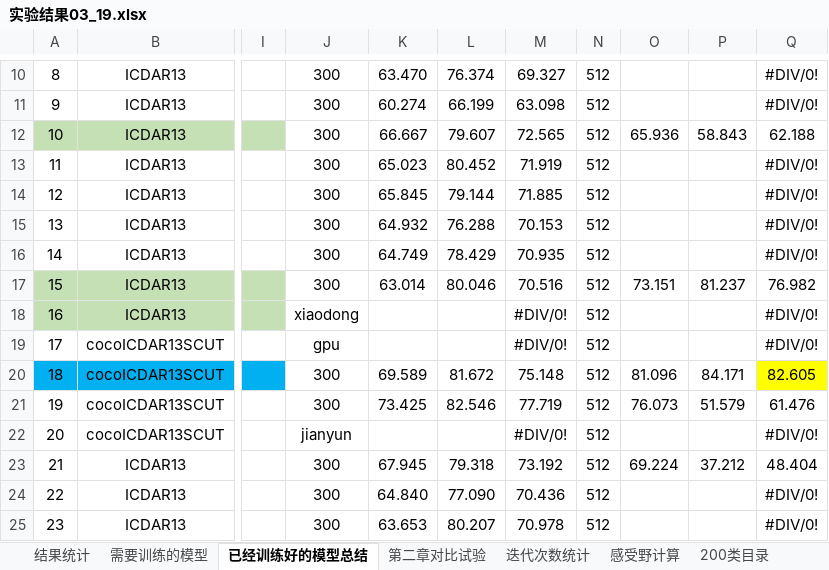
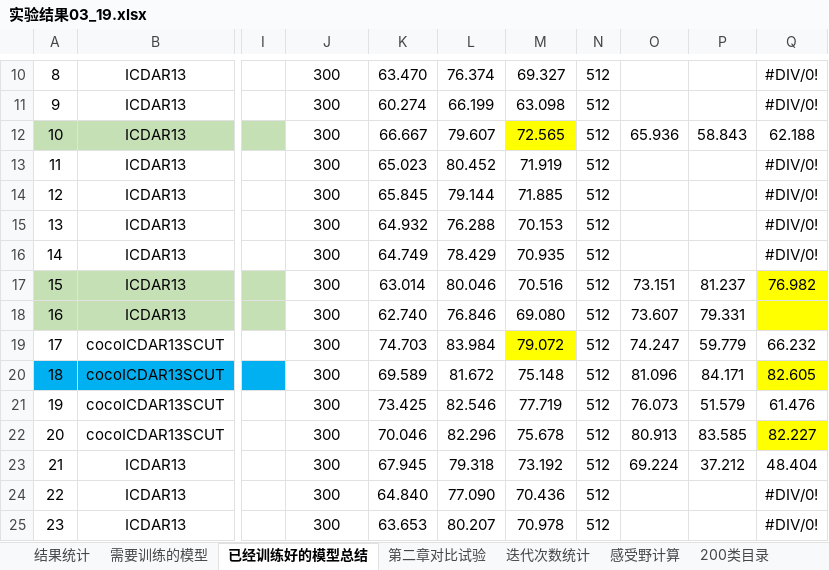
Before and after one commit to lillyPJ/paperBackup, an Excel workbook: 实验结果03_19.xlsx, sheet 已经训练好的模型总结, drawn as a sheet; only a part is shown, gaps mark what is left out; values as stored, in another font and other column widths than the file's, no borders; the diff names each change by its address in the sheet, - before the commit and + after, or states it on an @@ line.

```diff
--- a/实验结果03_19.xlsx (sheet 已经训练好的模型总结)
+++ b/实验结果03_19.xlsx (sheet 已经训练好的模型总结)
-M12 fill: none
+M12 fill: #FFFF00
-Q17:Q18 fill: none
+Q17:Q18 fill: #FFFF00
-J18: xiaodong
+J18: 300
-K18: (empty)
+K18: 62.740
-L18: (empty)
+L18: 76.846
-M18: #DIV/0!
+M18: 69.080
-O18: (empty)
+O18: 73.607
-P18: (empty)
+P18: 79.331
-Q18: #DIV/0!
+Q18: (empty)
-J19: gpu
+J19: 300
-K19: (empty)
+K19: 74.703
-L19: (empty)
+L19: 83.984
-M19: #DIV/0!
+M19: 79.072
-M19 fill: none
+M19 fill: #FFFF00
-O19: (empty)
+O19: 74.247
-P19: (empty)
+P19: 59.779
-Q19: #DIV/0!
+Q19: 66.232
-J22: jianyun
+J22: 300
-K22: (empty)
+K22: 70.046
-L22: (empty)
+L22: 82.296
-M22: #DIV/0!
+M22: 75.678
-O22: (empty)
+O22: 80.913
-P22: (empty)
+P22: 83.585
-Q22: #DIV/0!
+Q22: 82.227
-Q22 fill: none
+Q22 fill: #FFFF00
```
Also changed, not shown: 论文用到的实验数据.xlsx, 8 other files.
